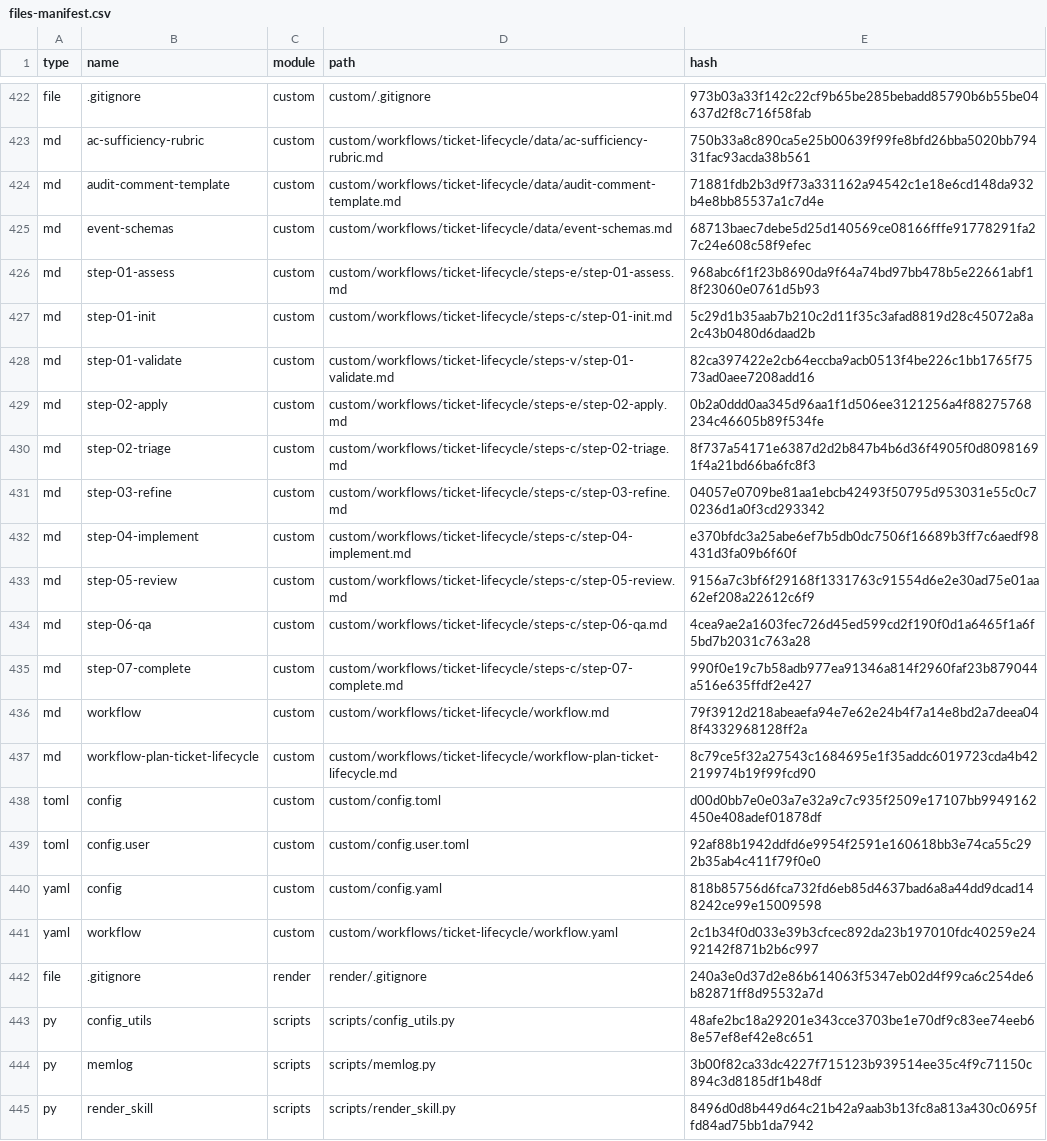
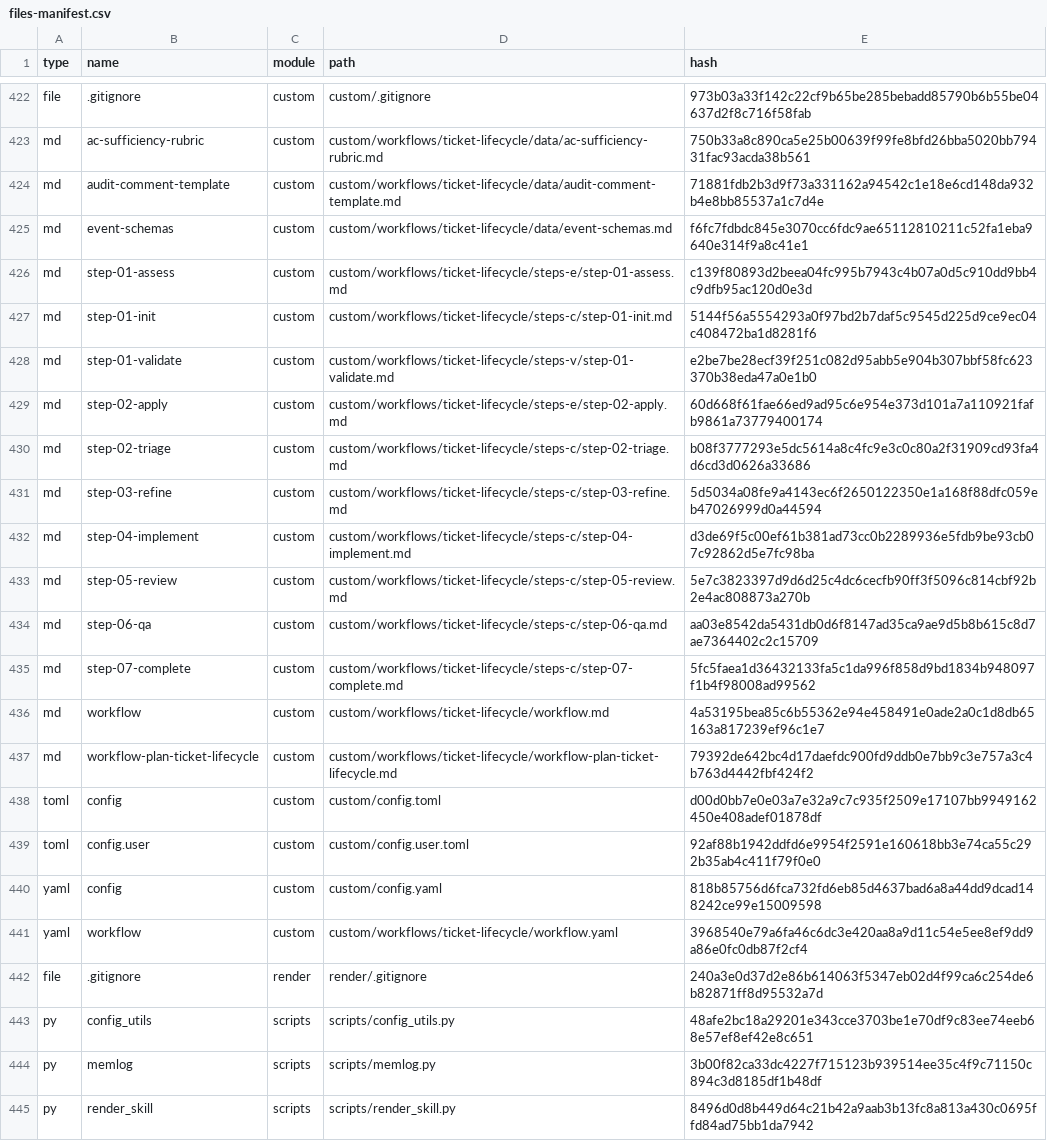
Before and after one commit to delorenj/voxxy, a CSV file: _bmad/_config/files-manifest.csv, drawn as a sheet; only a part is shown, gaps mark what is left out.

```diff
--- a/_bmad/_config/files-manifest.csv
+++ b/_bmad/_config/files-manifest.csv
@@ -424,15 +424,15 @@ type,name,module,path,hash
 "md","audit-comment-template","custom","custom/workflows/ticket-lifecycle/data/audit-comment-template.md","71881fdb2b3d9f73a331162a94542c1e18e6cd148da932b4e8bb85537a1c7d4e"
-"md","event-schemas","custom","custom/workflows/ticket-lifecycle/data/event-schemas.md","68713baec7debe5d25d140569ce08166fffe91778291fa27c24e608c58f9efec"
-"md","step-01-assess","custom","custom/workflows/ticket-lifecycle/steps-e/step-01-assess.md","968abc6f1f23b8690da9f64a74bd97bb478b5e22661abf18f23060e0761d5b93"
-"md","step-01-init","custom","custom/workflows/ticket-lifecycle/steps-c/step-01-init.md","5c29d1b35aab7b210c2d11f35c3afad8819d28c45072a8a2c43b0480d6daad2b"
-"md","step-01-validate","custom","custom/workflows/ticket-lifecycle/steps-v/step-01-validate.md","82ca397422e2cb64eccba9acb0513f4be226c1bb1765f7573ad0aee7208add16"
-"md","step-02-apply","custom","custom/workflows/ticket-lifecycle/steps-e/step-02-apply.md","0b2a0ddd0aa345d96aa1f1d506ee3121256a4f88275768234c46605b89f534fe"
-"md","step-02-triage","custom","custom/workflows/ticket-lifecycle/steps-c/step-02-triage.md","8f737a54171e6387d2d2b847b4b6d36f4905f0d80981691f4a21bd66ba6fc8f3"
-"md","step-03-refine","custom","custom/workflows/ticket-lifecycle/steps-c/step-03-refine.md","04057e0709be81aa1ebcb42493f50795d953031e55c0c70236d1a0f3cd293342"
-"md","step-04-implement","custom","custom/workflows/ticket-lifecycle/steps-c/step-04-implement.md","e370bfdc3a25abe6ef7b5db0dc7506f16689b3ff7c6aedf98431d3fa09b6f60f"
-"md","step-05-review","custom","custom/workflows/ticket-lifecycle/steps-c/step-05-review.md","9156a7c3bf6f29168f1331763c91554d6e2e30ad75e01aa62ef208a22612c6f9"
-"md","step-06-qa","custom","custom/workflows/ticket-lifecycle/steps-c/step-06-qa.md","4cea9ae2a1603fec726d45ed599cd2f190f0d1a6465f1a6f5bd7b2031c763a28"
-"md","step-07-complete","custom","custom/workflows/ticket-lifecycle/steps-c/step-07-complete.md","990f0e19c7b58adb977ea91346a814f2960faf23b879044a516e635ffdf2e427"
-"md","workflow","custom","custom/workflows/ticket-lifecycle/workflow.md","79f3912d218abeaefa94e7e62e24b4f7a14e8bd2a7deea048f4332968128ff2a"
-"md","workflow-plan-ticket-lifecycle","custom","custom/workflows/ticket-lifecycle/workflow-plan-ticket-lifecycle.md","8c79ce5f32a27543c1684695e1f35addc6019723cda4b42219974b19f99fcd90"
+"md","event-schemas","custom","custom/workflows/ticket-lifecycle/data/event-schemas.md","f6fc7fdbdc845e3070cc6fdc9ae65112810211c52fa1eba9640e314f9a8c41e1"
+"md","step-01-assess","custom","custom/workflows/ticket-lifecycle/steps-e/step-01-assess.md","c139f80893d2beea04fc995b7943c4b07a0d5c910dd9bb4c9dfb95ac120d0e3d"
+"md","step-01-init","custom","custom/workflows/ticket-lifecycle/steps-c/step-01-init.md","5144f56a5554293a0f97bd2b7daf5c9545d225d9ce9ec04c408472ba1d8281f6"
+"md","step-01-validate","custom","custom/workflows/ticket-lifecycle/steps-v/step-01-validate.md","e2be7be28ecf39f251c082d95abb5e904b307bbf58fc623370b38eda47a0e1b0"
+"md","step-02-apply","custom","custom/workflows/ticket-lifecycle/steps-e/step-02-apply.md","60d668f61fae66ed9ad95c6e954e373d101a7a110921fafb9861a73779400174"
+"md","step-02-triage","custom","custom/workflows/ticket-lifecycle/steps-c/step-02-triage.md","b08f3777293e5dc5614a8c4fc9e3c0c80a2f31909cd93fa4d6cd3d0626a33686"
+"md","step-03-refine","custom","custom/workflows/ticket-lifecycle/steps-c/step-03-refine.md","5d5034a08fe9a4143ec6f2650122350e1a168f88dfc059eb47026999d0a44594"
+"md","step-04-implement","custom","custom/workflows/ticket-lifecycle/steps-c/step-04-implement.md","d3de69f5c00ef61b381ad73cc0b2289936e5fdb9be93cb07c92862d5e7fc98ba"
+"md","step-05-review","custom","custom/workflows/ticket-lifecycle/steps-c/step-05-review.md","5e7c3823397d9d6d25c4dc6cecfb90ff3f5096c814cbf92b2e4ac808873a270b"
+"md","step-06-qa","custom","custom/workflows/ticket-lifecycle/steps-c/step-06-qa.md","aa03e8542da5431db0d6f8147ad35ca9ae9d5b8b615c8d7ae7364402c2c15709"
+"md","step-07-complete","custom","custom/workflows/ticket-lifecycle/steps-c/step-07-complete.md","5fc5faea1d36432133fa5c1da996f858d9bd1834b948097f1b4f98008ad99562"
+"md","workflow","custom","custom/workflows/ticket-lifecycle/workflow.md","4a53195bea85c6b55362e94e458491e0ade2a0c1d8db65163a817239ef96c1e7"
+"md","workflow-plan-ticket-lifecycle","custom","custom/workflows/ticket-lifecycle/workflow-plan-ticket-lifecycle.md","79392de642bc4d17daefdc900fd9ddb0e7bb9c3e757a3c4b763d4442fbf424f2"
 "toml","config","custom","custom/config.toml","d00d0bb7e0e03a7e32a9c7c935f2509e17107bb9949162450e408adef01878df"
@@ -440,3 +440,3 @@ type,name,module,path,hash
 "yaml","config","custom","custom/config.yaml","818b85756d6fca732fd6eb85d4637bad6a8a44dd9dcad148242ce99e15009598"
-"yaml","workflow","custom","custom/workflows/ticket-lifecycle/workflow.yaml","2c1b34f0d033e39b3cfcec892da23b197010fdc40259e2492142f871b2b6c997"
+"yaml","workflow","custom","custom/workflows/ticket-lifecycle/workflow.yaml","3968540e79a6fa46c6dc3e420aa8a9d11c54e5ee8ef9dd9a86e0fc0db87f2cf4"
 "file",".gitignore","render","render/.gitignore","240a3e0d37d2e86b614063f5347eb02d4f99ca6c254de6b82871ff8d95532a7d"
```
Also changed, not shown: 28 other files.
